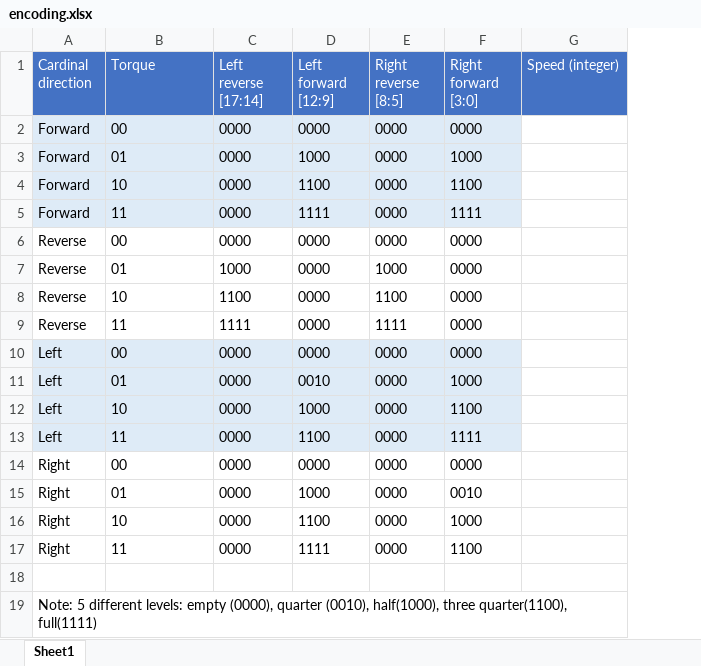
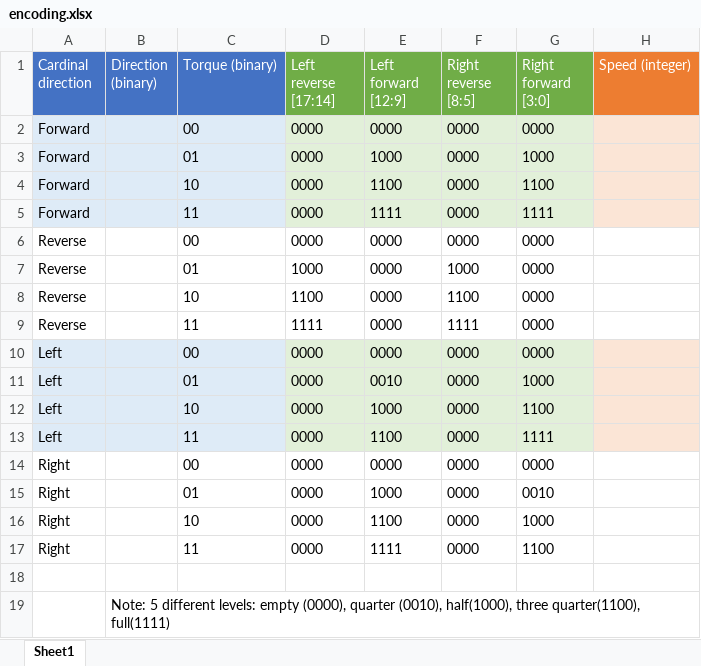
Before and after one commit to jamesolee/MTRX3700-A1-Group17, an Excel workbook: encoding.xlsx, sheet Sheet1, drawn as a sheet; values as stored, in another font and other column widths than the file's, no borders; addresses are those after the commit; the diff names each change by its address in the sheet, - before the commit and + after, or states it on an @@ line.

Commit message:
torque display testbench

```diff
--- a/encoding.xlsx (sheet Sheet1)
+++ b/encoding.xlsx (sheet Sheet1)
+column B (Direction (binary)), row 19: Note: 5 different levels: empty (0000), quarter (0010), half(1000), three quarter(1100), full(1111)
-C1: Torque
+C1: Torque (binary)
-D1:G1 fill: #4472C4
+D1:G1 fill: #70AD47
-H1 fill: #4472C4
+H1 fill: #ED7D31
-D2:G5 fill: #DEEBF7
+D2:G5 fill: #E2F0D9
-H2:H5 fill: none
+H2:H5 fill: #FBE5D6
-D10:G13 fill: #DEEBF7
+D10:G13 fill: #E2F0D9
-H10:H13 fill: none
+H10:H13 fill: #FBE5D6
-A19 (Cardinal direction): Note: 5 different levels: empty (0000), quarter (0010), half(1000), three quarter(1100), full(1111)
+A19 (Cardinal direction): (empty)
```
Also changed, not shown: 2 other files.
